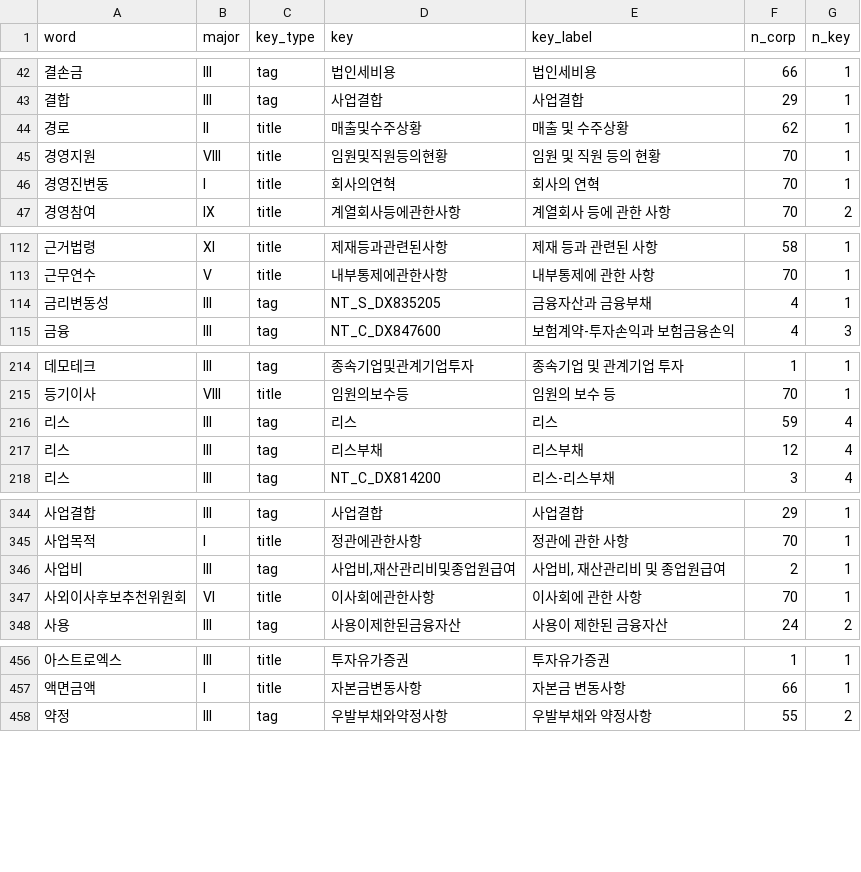
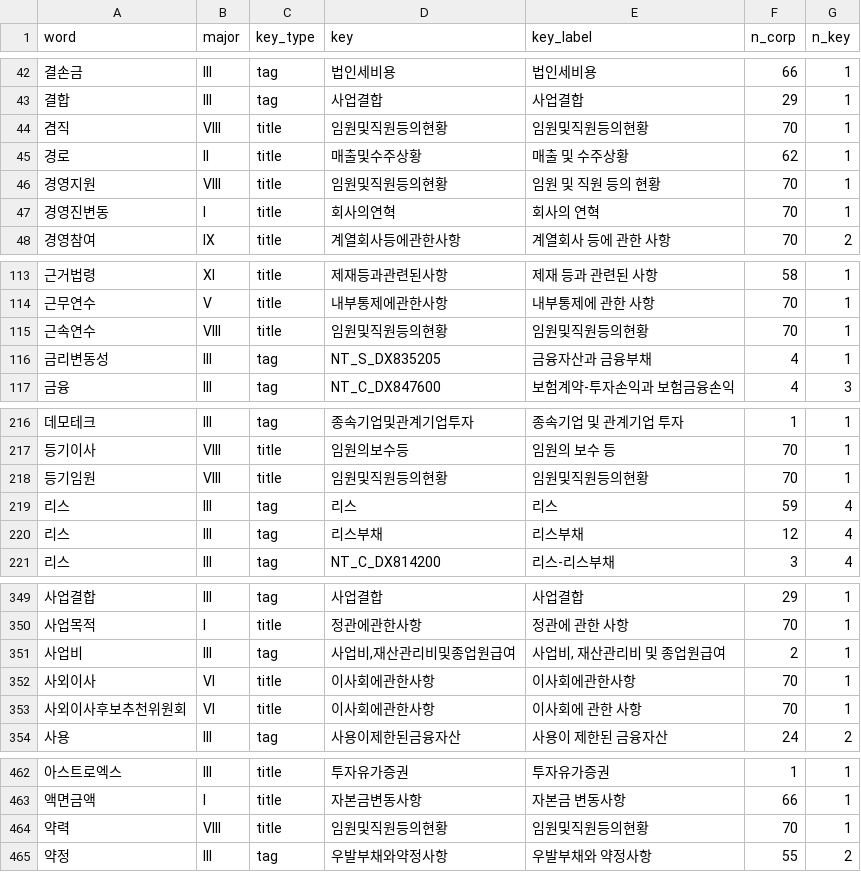
Before and after one commit to GongZen/disclosure-agent, a CSV file: data/eval/keymap.csv, drawn as a sheet; only a part is shown, gaps mark what is left out; the diff covers the shown part only; the diff names each change by its address in the sheet, - before the commit and + after, or states it on an @@ line.

```diff
--- a/data/eval/keymap.csv
+++ b/data/eval/keymap.csv
+row 44: 겸직 | VIII | title | 임원및직원등의현황 | 임원및직원등의현황 | 70 | 1
+row 115: 근속연수 | VIII | title | 임원및직원등의현황 | 임원및직원등의현황 | 70 | 1
+row 218: 등기임원 | VIII | title | 임원및직원등의현황 | 임원및직원등의현황 | 70 | 1
+row 352: 사외이사 | VI | title | 이사회에관한사항 | 이사회에관한사항 | 70 | 1
+row 464: 약력 | VIII | title | 임원및직원등의현황 | 임원및직원등의현황 | 70 | 1
```
Also changed, not shown: 13 added rows and 2 edited cells elsewhere in this file, 4 other files.
